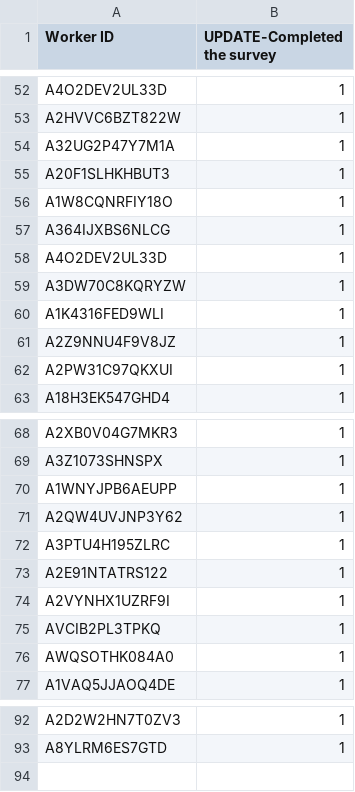
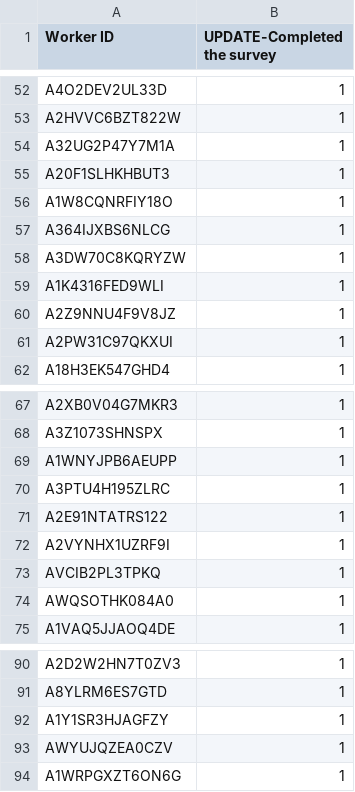
Before and after one commit to jrbritton/Connectives_norms, a CSV file: survey/Completed the survey_ita.csv, drawn as a sheet; only a part is shown, gaps mark what is left out; removed rows and columns are numbered as before the commit, all else as after; the diff names each change by its address in the sheet, - before the commit and + after, or states it on an @@ line.

```diff
--- a/survey/Completed the survey_ita.csv
+++ b/survey/Completed the survey_ita.csv
-row 58: A4O2DEV2UL33D | 1
-row 71: A2QW4UVJNP3Y62 | 1
+row 92: A1Y1SR3HJAGFZY | 1
+row 93: AWYUJQZEA0CZV | 1
+row 94: A1WRPGXZT6ON6G | 1
```
Also changed, not shown: survey_data/frenchConditions.csv, survey_data/italianConcess_data.csv, 18 other files.
